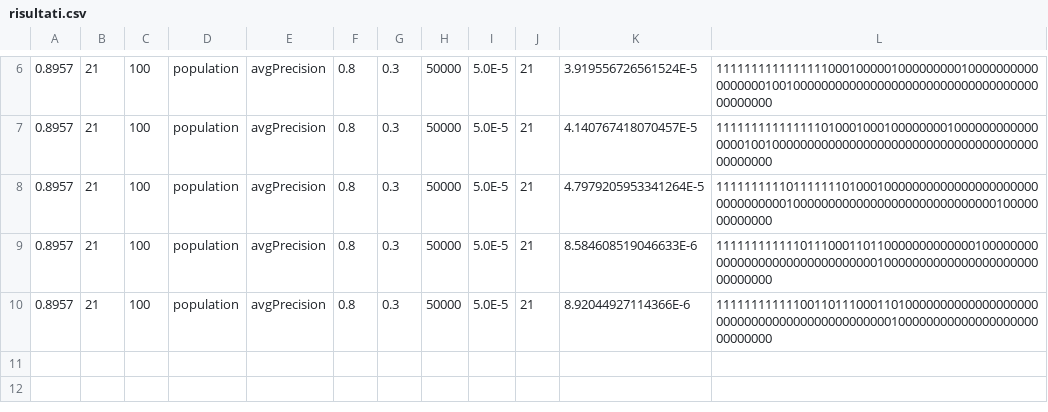
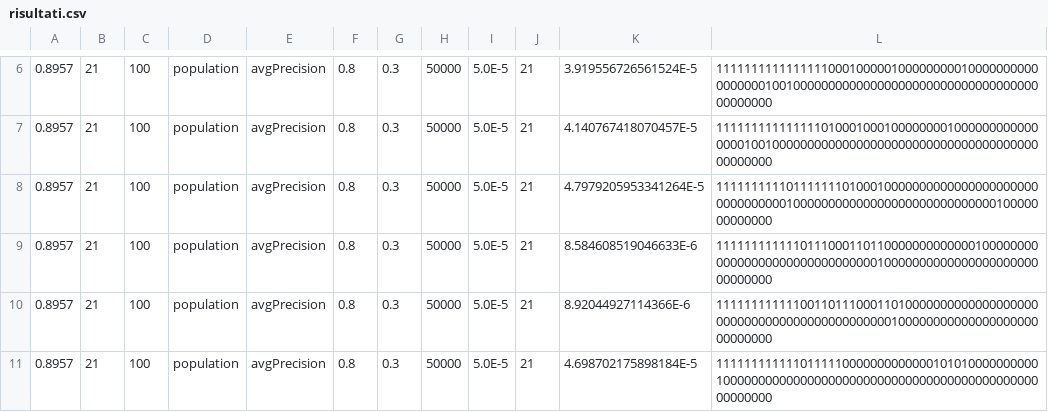
Before and after one commit to cussighfilippo/RelevanceList, a CSV file: target/risultati.csv, drawn as a sheet; only a part is shown, gaps mark what is left out; the diff covers the shown part only.

```diff
--- a/target/risultati.csv
+++ b/target/risultati.csv
@@ -10 +10,2 @@
 0.8957,21,100,population,avgPrecision,0.8,0.3,50000,5.0E-5,	21,8.92044927114366E-6,1111111111110011011100011010000000000000000000000000000000000000000000010000000000000000000000000000
+0.8957,21,100,population,avgPrecision,0.8,0.3,50000,5.0E-5,	21,4.698702175898184E-5,1111111111110111110000000000000101010000000000100000000000000000000000000000000000000000000000000000
```
Also changed, not shown: 3 added rows elsewhere in this file, 4 other files.
